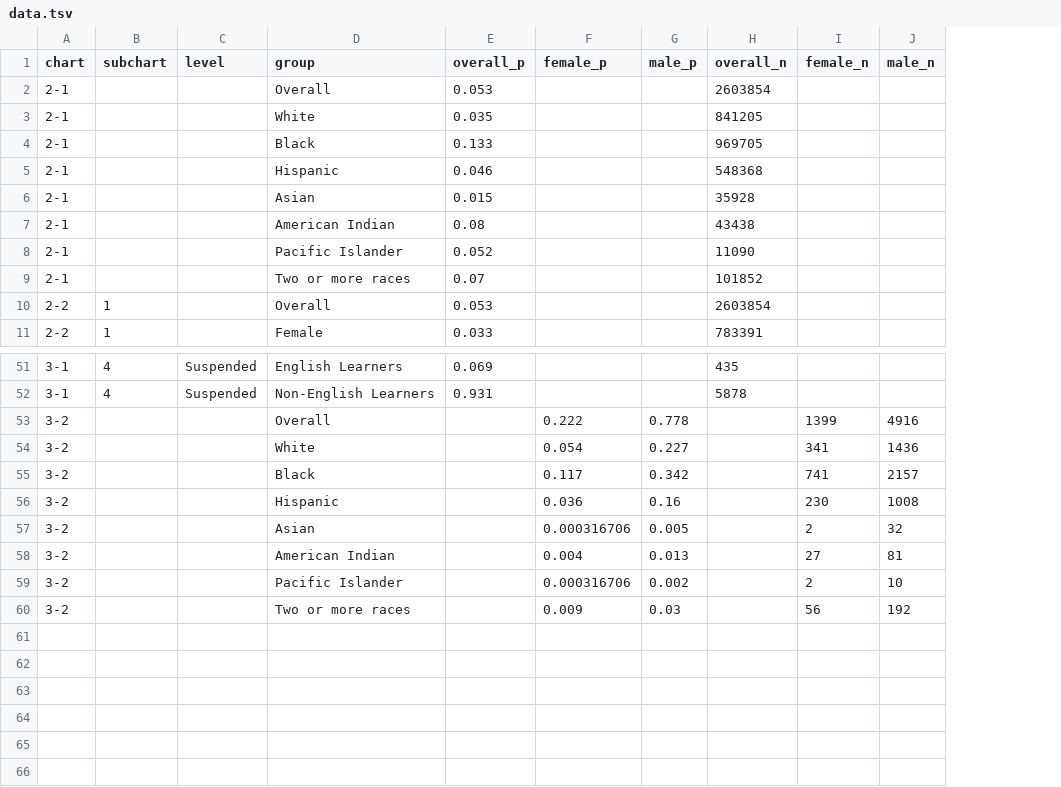
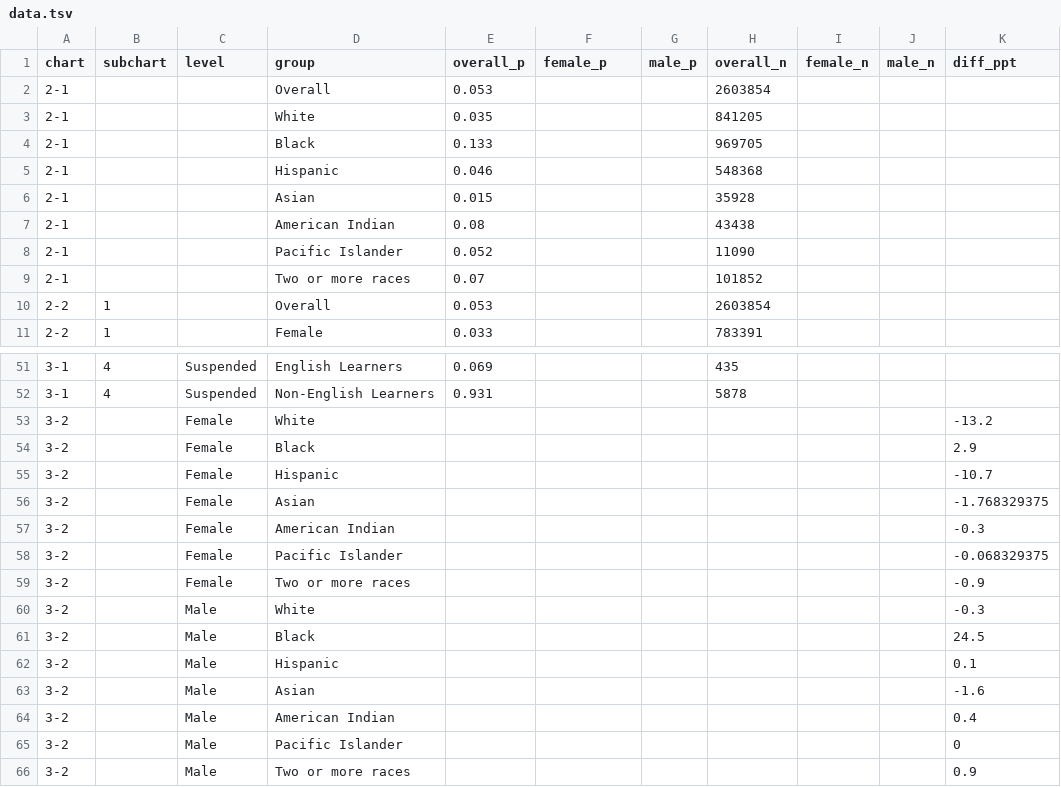
Before and after one commit to MarceloSimasWestat/MarceloSimasWestat.github.io, a TSV file: Discipline/assets/data/data.tsv, drawn as a sheet; only a part is shown, gaps mark what is left out; removed rows and columns are numbered as before the commit, all else as after; the diff covers the shown part only; the diff names each change by its address in the sheet, - before the commit and + after, or states it on an @@ line.

Commit message:
Merge remote-tracking branch 'origin/master'
# Conflicts:
#	Discipline/assets/css/main-highcontrast.css

Updates to dot plot and add diverging grouped bar

```diff
--- a/Discipline/assets/data/data.tsv
+++ b/Discipline/assets/data/data.tsv
+column K (diff_ppt), empty
-row 53: 3-2 |  |  | Overall |  | 0.222 | 0.778 |  | 1399 | 4916
-row 54: 3-2 |  |  | White |  | 0.054 | 0.227 |  | 341 | 1436
-row 55: 3-2 |  |  | Black |  | 0.117 | 0.342 |  | 741 | 2157
-row 56: 3-2 |  |  | Hispanic |  | 0.036 | 0.16 |  | 230 | 1008
-row 57: 3-2 |  |  | Asian |  | 0.000316706 | 0.005 |  | 2 | 32
-row 58: 3-2 |  |  | American Indian |  | 0.004 | 0.013 |  | 27 | 81
-row 59: 3-2 |  |  | Pacific Islander |  | 0.000316706 | 0.002 |  | 2 | 10
-row 60: 3-2 |  |  | Two or more races |  | 0.009 | 0.03 |  | 56 | 192
+row 53: 3-2 |  | Female | White |  |  |  |  |  |  | -13.2
+row 54: 3-2 |  | Female | Black |  |  |  |  |  |  | 2.9
+row 55: 3-2 |  | Female | Hispanic |  |  |  |  |  |  | -10.7
+row 56: 3-2 |  | Female | Asian |  |  |  |  |  |  | -1.768329375
+row 57: 3-2 |  | Female | American Indian |  |  |  |  |  |  | -0.3
+row 58: 3-2 |  | Female | Pacific Islander |  |  |  |  |  |  | -0.068329375
+row 59: 3-2 |  | Female | Two or more races |  |  |  |  |  |  | -0.9
+row 60: 3-2 |  | Male | White |  |  |  |  |  |  | -0.3
+row 61: 3-2 |  | Male | Black |  |  |  |  |  |  | 24.5
+row 62: 3-2 |  | Male | Hispanic |  |  |  |  |  |  | 0.1
+row 63: 3-2 |  | Male | Asian |  |  |  |  |  |  | -1.6
+row 64: 3-2 |  | Male | American Indian |  |  |  |  |  |  | 0.4
+row 65: 3-2 |  | Male | Pacific Islander |  |  |  |  |  |  | 0
+row 66: 3-2 |  | Male | Two or more races |  |  |  |  |  |  | 0.9
```
Also changed, not shown: 4 edited cells elsewhere in this file, 4 other files.
